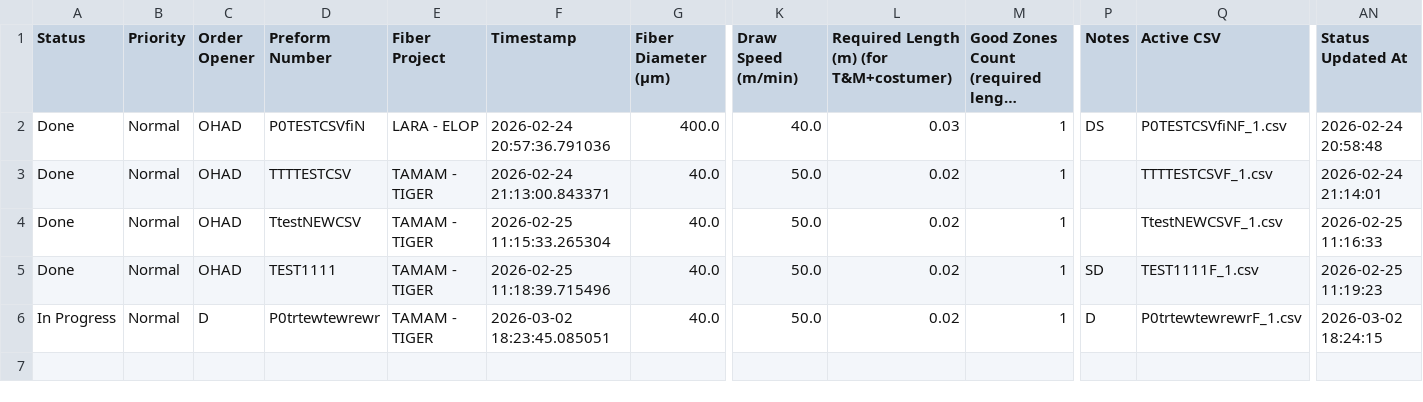
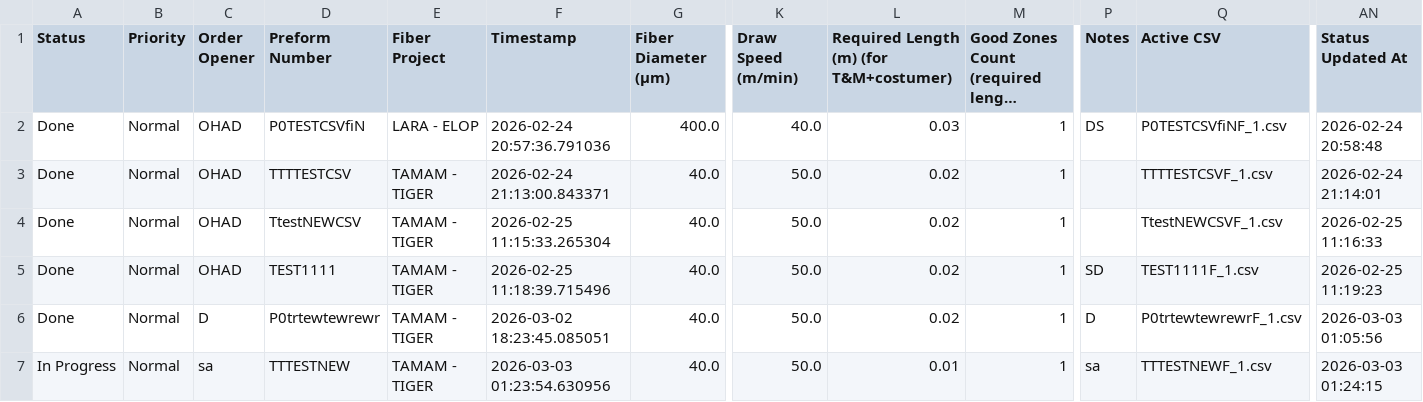
Before and after one commit to Ohadforman/Tower_soft, a CSV file: data/draw_orders.csv, drawn as a sheet; only a part is shown, gaps mark what is left out; long unchanged cells end in …; addresses are those after the commit; rows hold the shown columns only; the diff names each change by its address in the sheet, - before the commit and + after, or states it on an @@ line.

```diff
--- a/data/draw_orders.csv
+++ b/data/draw_orders.csv
+row 6: Done | Normal | D | P0trtewtewrewr | TAMAM - TIGER | 2026-03-02 18:23:45.085051 | 40.0 | 50.0 | 0.02 | 1 | D | P0trtewtewrewrF_1.csv | 2026-03-03 01:05:56
-C7 (Order Opener): D
+C7 (Order Opener): sa
-D7 (Preform Number): P0trtewtewrewr
+D7 (Preform Number): TTTESTNEW
-F7 (Timestamp): 2026-03-02 18:23:45.085051
+F7 (Timestamp): 2026-03-03 01:23:54.630956
-L7: 0.02
+L7: 0.01
-P7 (Notes): D
+P7 (Notes): sa
-Q7 (Active CSV): P0trtewtewrewrF_1.csv
+Q7 (Active CSV): TTTESTNEWF_1.csv
-AN7 (Status Updated At): 2026-03-02 18:24:15
+AN7 (Status Updated At): 2026-03-03 01:24:15
```
Also changed, not shown: data/tower_temps.csv, 56 other files.
